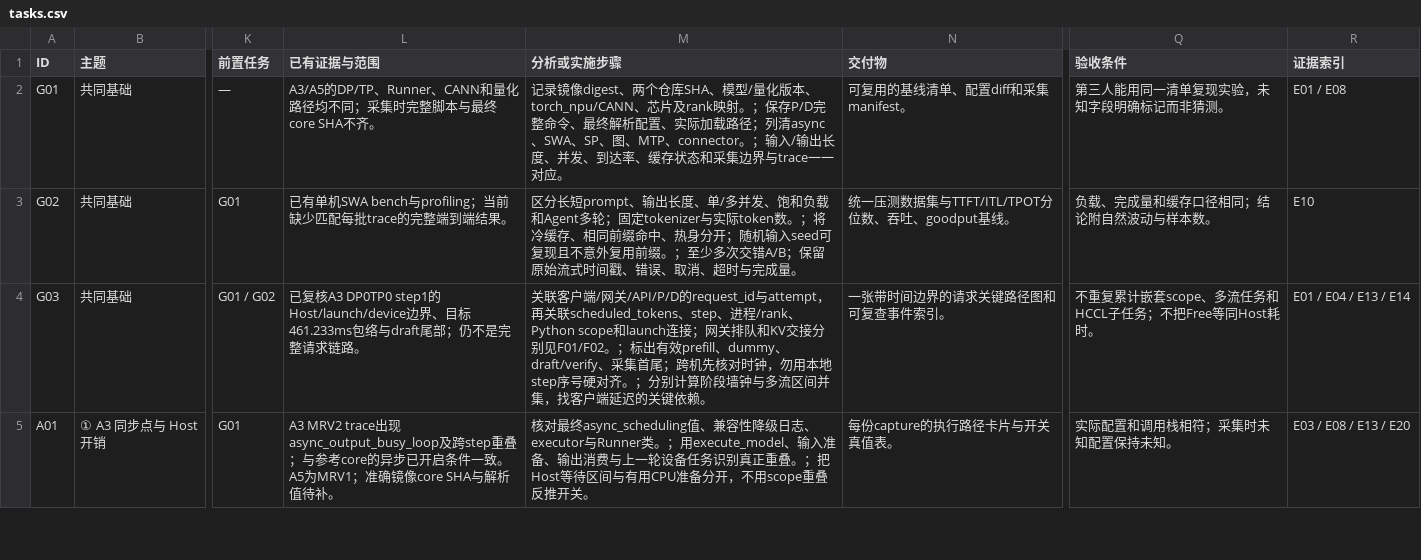
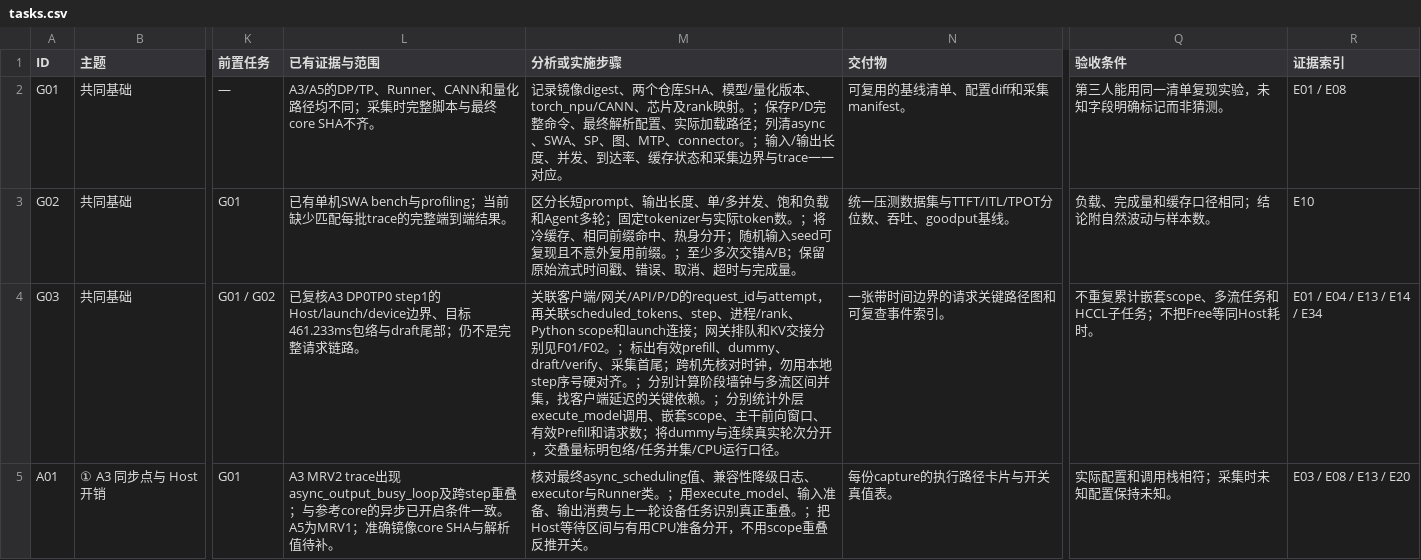
Before and after one commit to gg820827047/vllm-ascend, a CSV file: reports/llm_service_optimization/tasks.csv, drawn as a sheet; only a part is shown, gaps mark what is left out; the diff covers the shown part only; the diff names each change by its address in the sheet, - before the commit and + after, or states it on an @@ line.

```diff
--- a/reports/llm_service_optimization/tasks.csv
+++ b/reports/llm_service_optimization/tasks.csv
-M4 (分析或实施步骤): …键依赖。
+M4 (分析或实施步骤): …键依赖。；分别统计外层execute_model调用、嵌套scope、主干前向窗口、有效Prefill和请求数；将dummy与连续真实轮次分开，交叠量标明包络/任务并集/CPU运行口径。
-R4 (证据索引): E01 / E04 / E13 / E14
+R4 (证据索引): E01 / E04 / E13 / E14 / E34
```
Also changed, not shown: 11 edited cells elsewhere in this file, 8 other files.
